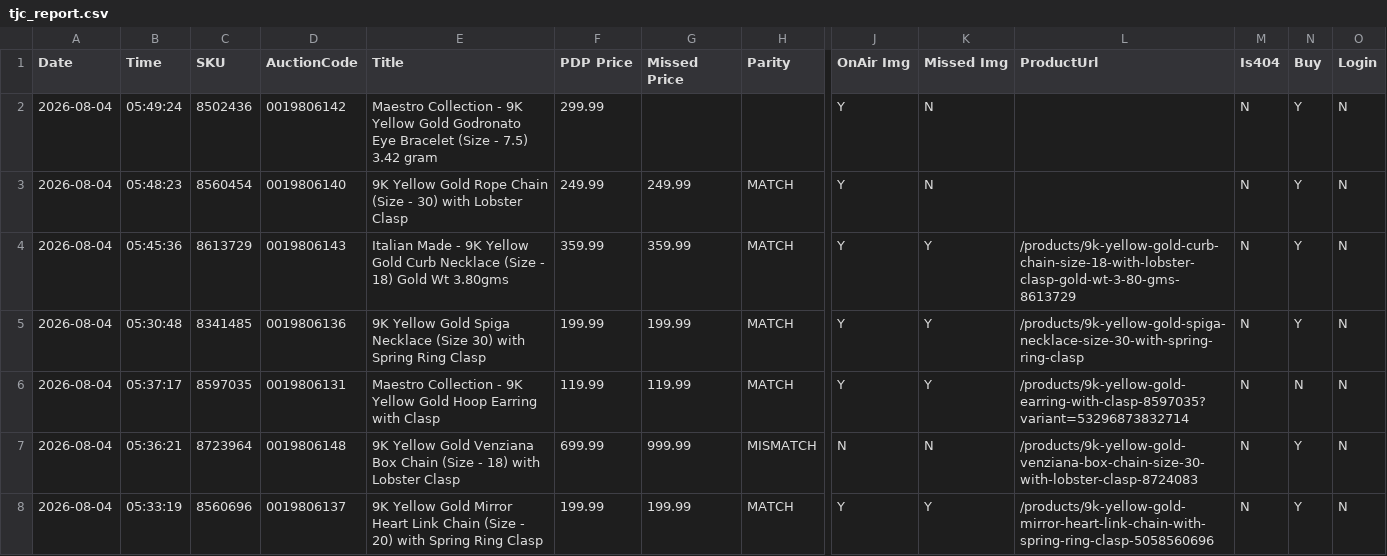
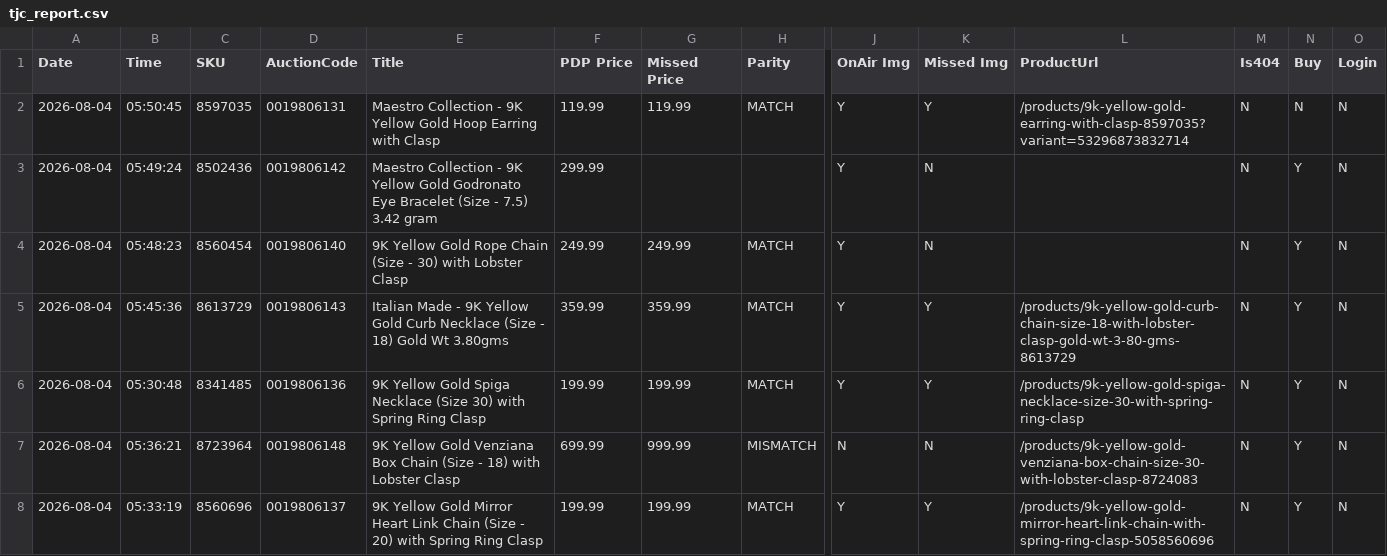
Before and after one commit to sanjanagandhi-vgl/live-tv-tracker, a CSV file: data/tjc_report.csv, drawn as a sheet; only a part is shown, gaps mark what is left out; removed rows and columns are numbered as before the commit, all else as after; rows hold the shown columns only; the diff names each change by its address in the sheet, - before the commit and + after, or states it on an @@ line.

```diff
--- a/data/tjc_report.csv
+++ b/data/tjc_report.csv
+row 2: 2026-08-04 | 05:50:45 | 8597035 | 0019806131 | Maestro Collection - 9K Yellow Gold Hoop Earring with Clasp | 119.99 | 119.99 | MATCH | Y | Y | /products/9k-yellow-gold-earring-with-clasp-8597035?variant=53296873832714 | N | N | N
-row 6: 2026-08-04 | 05:37:17 | 8597035 | 0019806131 | Maestro Collection - 9K Yellow Gold Hoop Earring with Clasp | 119.99 | 119.99 | MATCH | Y | Y | /products/9k-yellow-gold-earring-with-clasp-8597035?variant=53296873832714 | N | N | N
```
Also changed, not shown: 1 other file.
